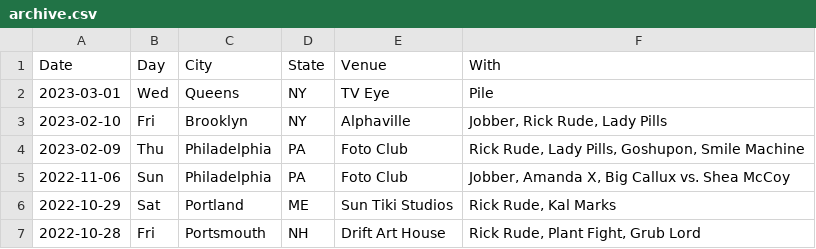
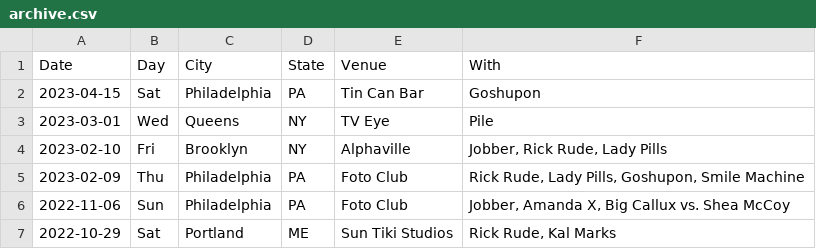
Before and after one commit to washerfacts/washerfacts.github.io, a CSV file: archive.csv, drawn as a sheet; only a part is shown; the shorter side is filled out with more unchanged rows.

```diff
--- a/archive.csv
+++ b/archive.csv
@@ -1,2 +1,3 @@
 Date,Day,City,State,Venue,With
+2023-04-15,Sat,Philadelphia,PA,Tin Can Bar,"Goshupon"
 2023-03-01,Wed,Queens,NY,TV Eye,"Pile"
```
Also changed, not shown: upcoming.csv, 1 other file.
